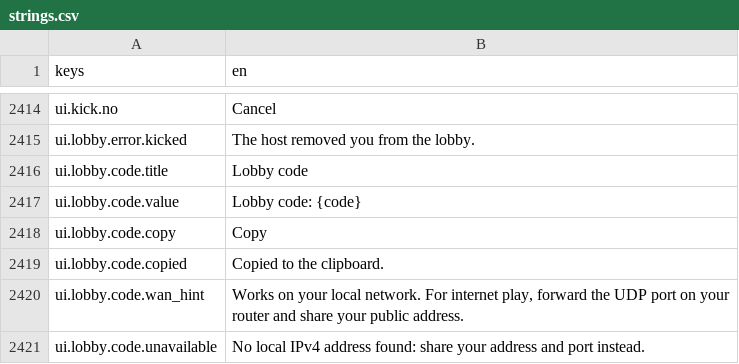
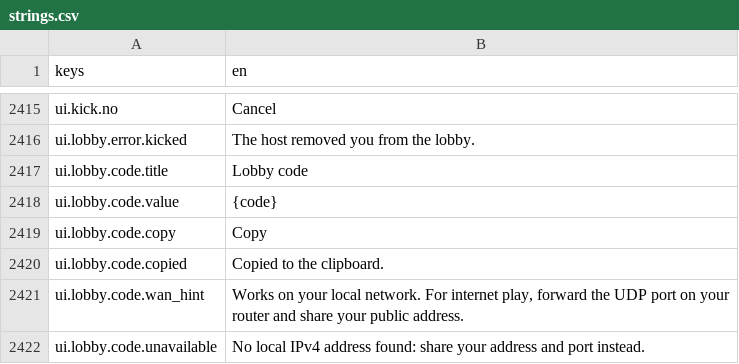
Before and after one commit to LeviticusFigglebottom/Claude-N-Capers, a CSV file: game/content/data/strings/strings.csv, drawn as a sheet; only a part is shown, gaps mark what is left out; the diff covers the shown part only.

```diff
--- a/game/content/data/strings/strings.csv
+++ b/game/content/data/strings/strings.csv
@@ -2416,3 +2417,3 @@ ui.lobby.error.kicked,The host removed you from the lobby.
 ui.lobby.code.title,Lobby code
-ui.lobby.code.value,Lobby code: {code}
+ui.lobby.code.value,{code}
 ui.lobby.code.copy,Copy
```
Also changed, not shown: 1 added row and 11 edited cells elsewhere in this file, 4 other files.
